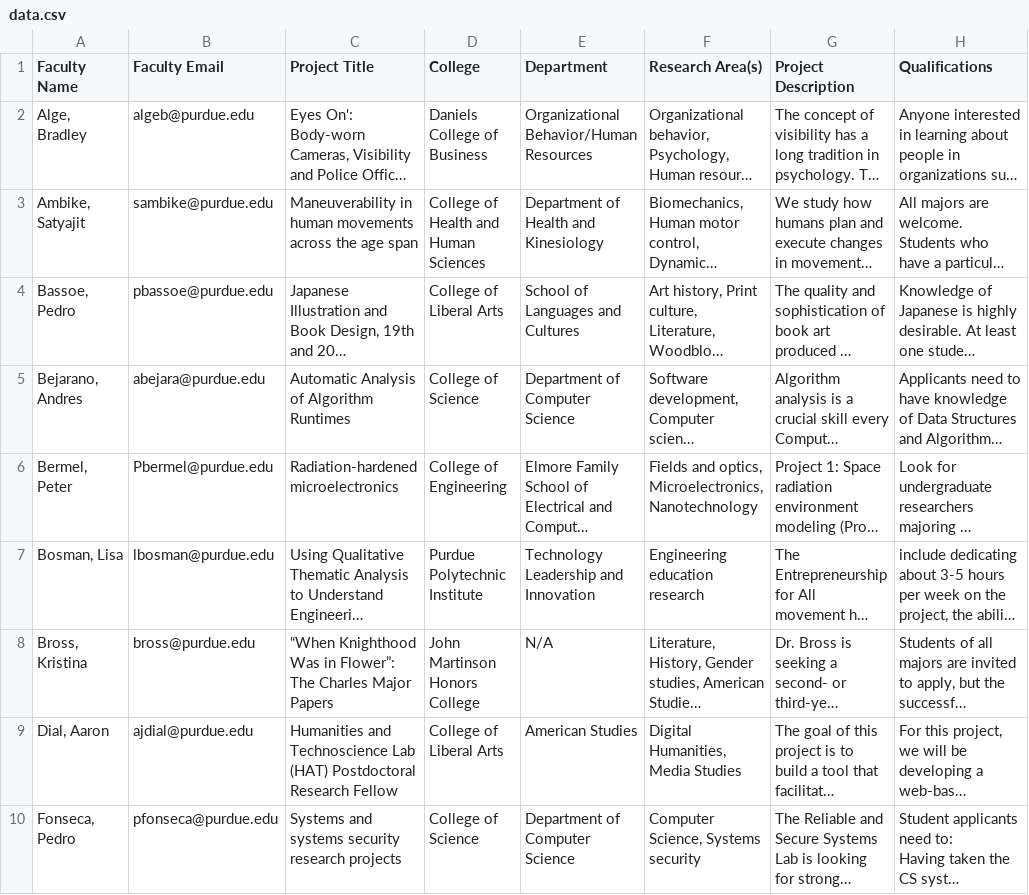
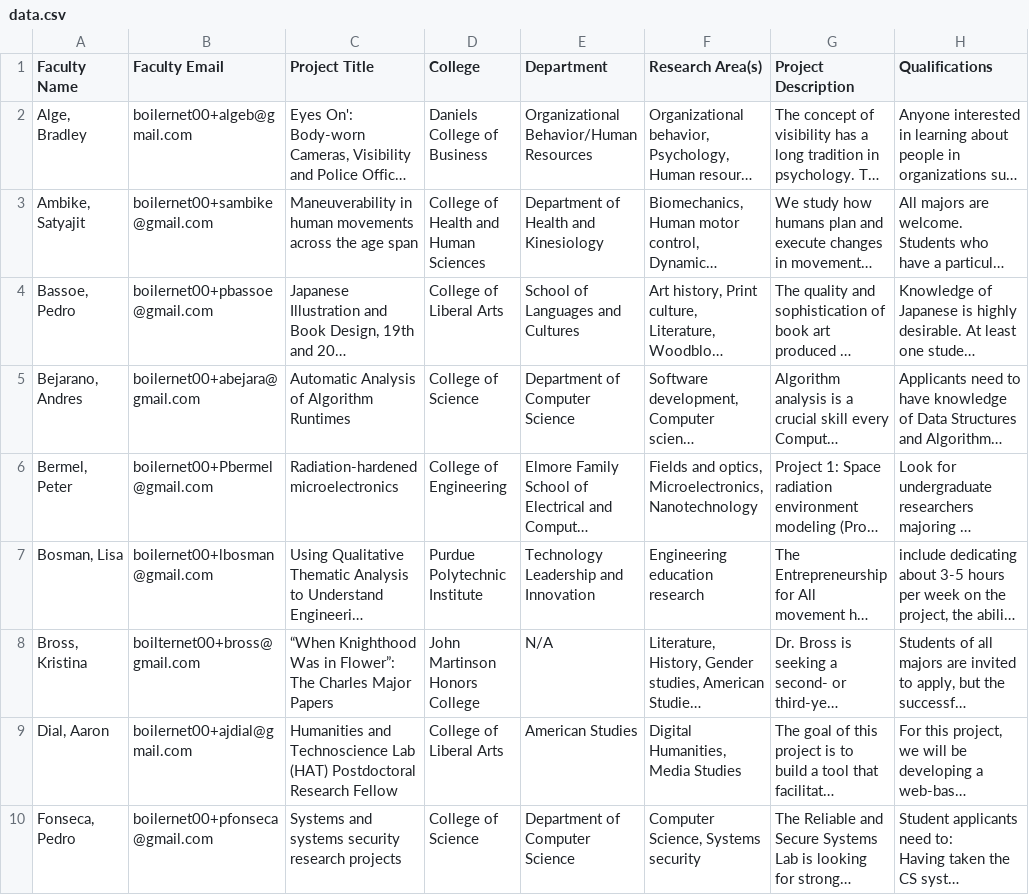
Before and after one commit to AnshTandon2/BoilerNetwork, a CSV file: streamlitEmbed/data/data.csv, drawn as a sheet; only a part is shown; long unchanged cells end in …; the diff names each change by its address in the sheet, - before the commit and + after, or states it on an @@ line.

```diff
--- a/streamlitEmbed/data/data.csv
+++ b/streamlitEmbed/data/data.csv
-B2 (Faculty Email): algeb@purdue.edu
+B2 (Faculty Email): boilernet00+algeb@gmail.com
-B3 (Faculty Email): sambike@purdue.edu
+B3 (Faculty Email): boilernet00+sambike@gmail.com
-B4 (Faculty Email): pbassoe@purdue.edu
+B4 (Faculty Email): boilernet00+pbassoe@gmail.com
-B5 (Faculty Email): abejara@purdue.edu
+B5 (Faculty Email): boilernet00+abejara@gmail.com
-B6 (Faculty Email): Pbermel@purdue.edu
+B6 (Faculty Email): boilernet00+Pbermel@gmail.com
-B7 (Faculty Email): lbosman@purdue.edu
+B7 (Faculty Email): boilernet00+lbosman@gmail.com
-B8 (Faculty Email): bross@purdue.edu
+B8 (Faculty Email): boilternet00+bross@gmail.com
-B9 (Faculty Email): ajdial@purdue.edu
+B9 (Faculty Email): boilernet00+ajdial@gmail.com
-B10 (Faculty Email): pfonseca@purdue.edu
+B10 (Faculty Email): boilernet00+pfonseca@gmail.com
```
Also changed, not shown: 9 other files.
